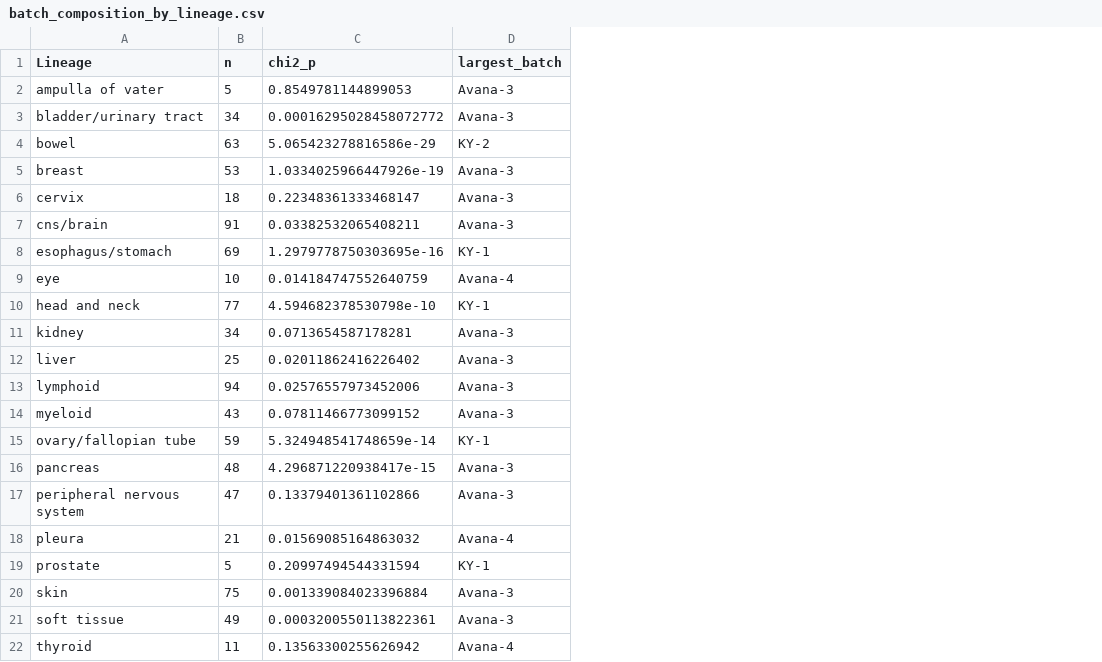
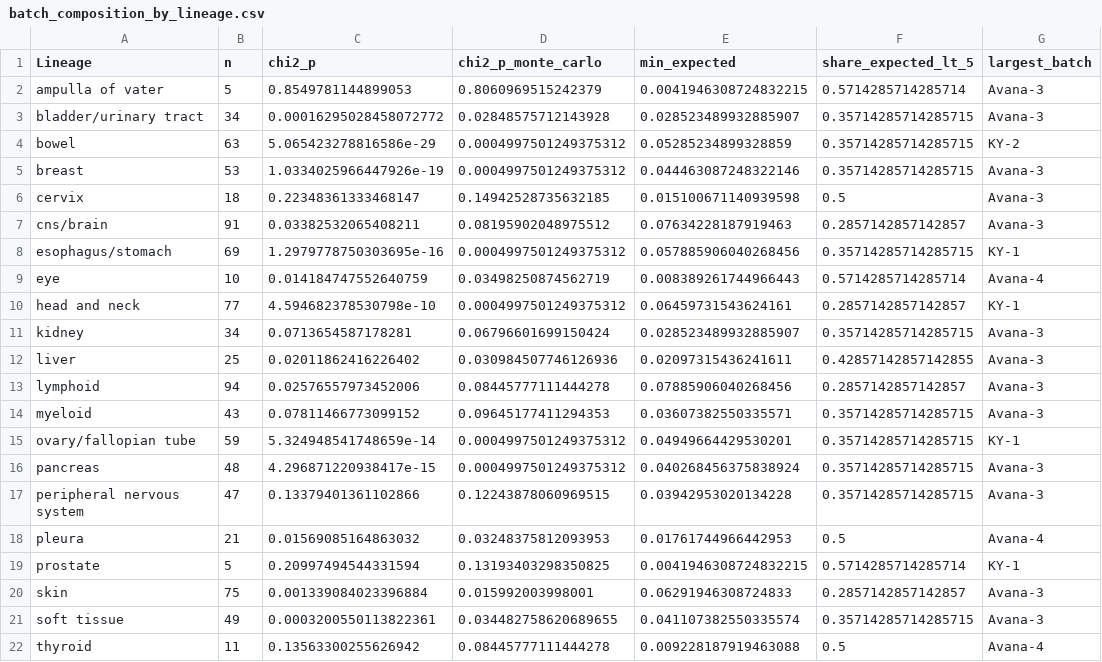
Before and after one commit to liranfei/DepMap-26Q1-Analysis, a CSV file: results/batch_composition_by_lineage.csv, drawn as a sheet; only a part is shown; the diff names each change by its address in the sheet, - before the commit and + after, or states it on an @@ line.

```diff
--- a/results/batch_composition_by_lineage.csv
+++ b/results/batch_composition_by_lineage.csv
+column D (chi2_p_monte_carlo), rows 2-22: 0.8060969515242379 | 0.02848575712143928 | 0.0004997501249375312 | 0.0004997501249375312 | 0.14942528735632185 | 0.08195902048975512 | 0.0004997501249375312 | 0.03498250874562719 | 0.0004997501249375312 | 0.06796601699150424 | 0.030984507746126936 | 0.08445777111444278 | 0.09645177411294353 | 0.0004997501249375312 | 0.0004997501249375312 | 0.12243878060969515 | 0.03248375812093953 | 0.13193403298350825 | 0.015992003998001 | 0.034482758620689655 | 0.08445777111444278
+column E (min_expected), rows 2-22: 0.0041946308724832215 | 0.028523489932885907 | 0.05285234899328859 | 0.044463087248322146 | 0.015100671140939598 | 0.07634228187919463 | 0.057885906040268456 | 0.008389261744966443 | 0.06459731543624161 | 0.028523489932885907 | 0.02097315436241611 | 0.07885906040268456 | 0.03607382550335571 | 0.04949664429530201 | 0.040268456375838924 | 0.03942953020134228 | 0.01761744966442953 | 0.0041946308724832215 | 0.06291946308724833 | 0.041107382550335574 | 0.009228187919463088
+column F (share_expected_lt_5), rows 2-22: 0.5714285714285714 | 0.35714285714285715 | 0.35714285714285715 | 0.35714285714285715 | 0.5 | 0.2857142857142857 | 0.35714285714285715 | 0.5714285714285714 | 0.2857142857142857 | 0.35714285714285715 | 0.42857142857142855 | 0.2857142857142857 | 0.35714285714285715 | 0.35714285714285715 | 0.35714285714285715 | 0.35714285714285715 | 0.5 | 0.5714285714285714 | 0.2857142857142857 | 0.35714285714285715 | 0.5
```
Also changed, not shown: 2 other files.
